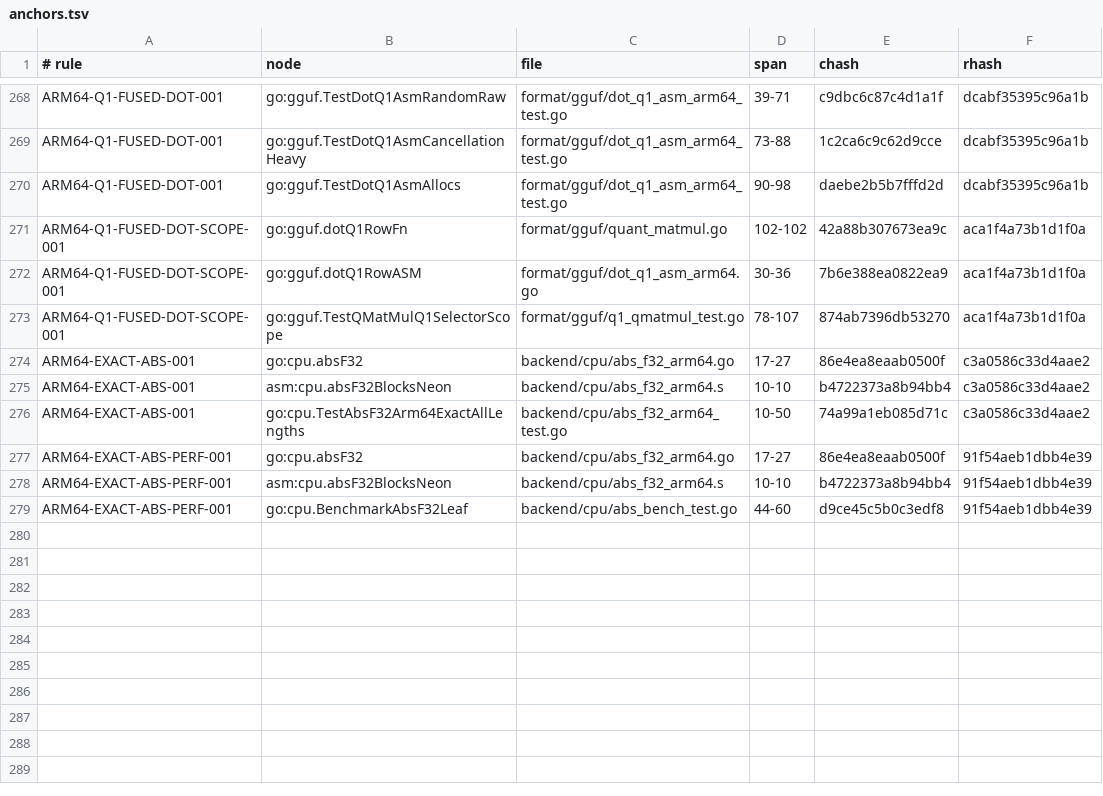
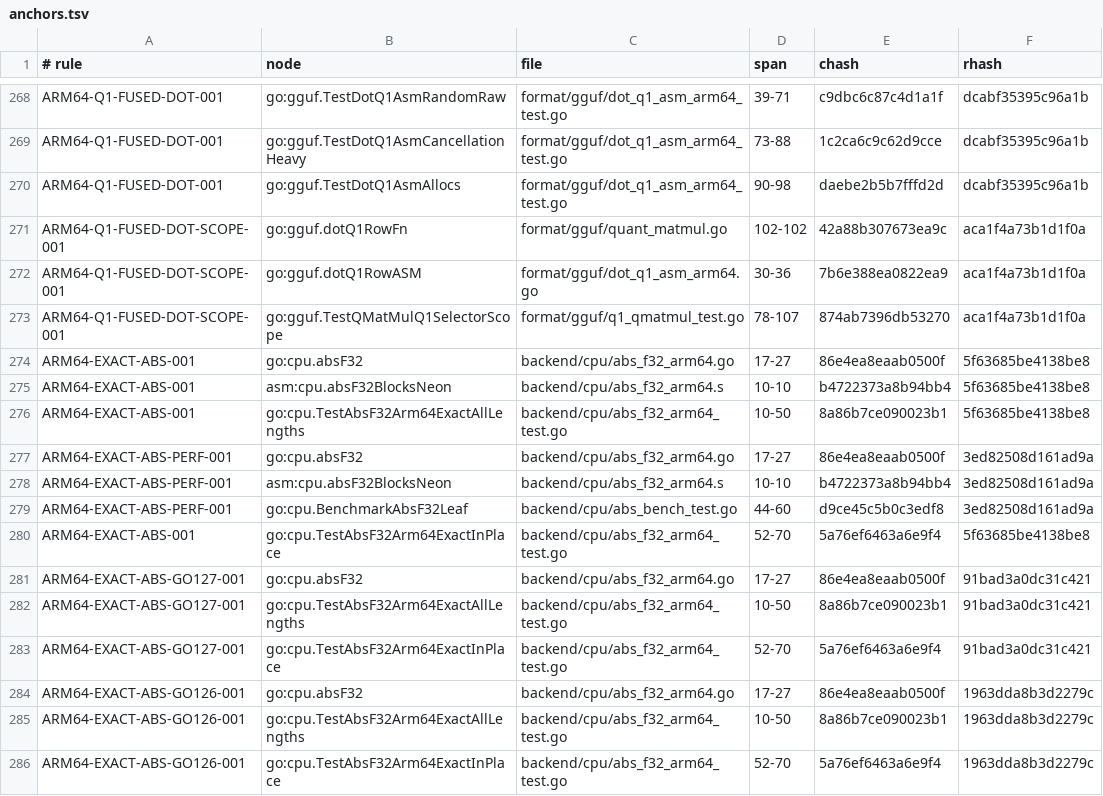
Before and after one commit to jxsl13/goai, a TSV file: .spectackle/anchors.tsv, drawn as a sheet; only a part is shown, gaps mark what is left out.

```diff
--- a/.spectackle/anchors.tsv
+++ b/.spectackle/anchors.tsv
@@ -273,7 +273,14 @@ ARM64-Q1-FUSED-DOT-SCOPE-001	go:gguf.dotQ1RowASM	format/gguf/dot_q1_asm_arm64.go
 ARM64-Q1-FUSED-DOT-SCOPE-001	go:gguf.TestQMatMulQ1SelectorScope	format/gguf/q1_qmatmul_test.go	78-107	874ab7396db53270	aca1f4a73b1d1f0a
-ARM64-EXACT-ABS-001	go:cpu.absF32	backend/cpu/abs_f32_arm64.go	17-27	86e4ea8eaab0500f	c3a0586c33d4aae2
-ARM64-EXACT-ABS-001	asm:cpu.absF32BlocksNeon	backend/cpu/abs_f32_arm64.s	10-10	b4722373a8b94bb4	c3a0586c33d4aae2
-ARM64-EXACT-ABS-001	go:cpu.TestAbsF32Arm64ExactAllLengths	backend/cpu/abs_f32_arm64_test.go	10-50	74a99a1eb085d71c	c3a0586c33d4aae2
-ARM64-EXACT-ABS-PERF-001	go:cpu.absF32	backend/cpu/abs_f32_arm64.go	17-27	86e4ea8eaab0500f	91f54aeb1dbb4e39
-ARM64-EXACT-ABS-PERF-001	asm:cpu.absF32BlocksNeon	backend/cpu/abs_f32_arm64.s	10-10	b4722373a8b94bb4	91f54aeb1dbb4e39
-ARM64-EXACT-ABS-PERF-001	go:cpu.BenchmarkAbsF32Leaf	backend/cpu/abs_bench_test.go	44-60	d9ce45c5b0c3edf8	91f54aeb1dbb4e39
+ARM64-EXACT-ABS-001	go:cpu.absF32	backend/cpu/abs_f32_arm64.go	17-27	86e4ea8eaab0500f	5f63685be4138be8
+ARM64-EXACT-ABS-001	asm:cpu.absF32BlocksNeon	backend/cpu/abs_f32_arm64.s	10-10	b4722373a8b94bb4	5f63685be4138be8
+ARM64-EXACT-ABS-001	go:cpu.TestAbsF32Arm64ExactAllLengths	backend/cpu/abs_f32_arm64_test.go	10-50	8a86b7ce090023b1	5f63685be4138be8
+ARM64-EXACT-ABS-PERF-001	go:cpu.absF32	backend/cpu/abs_f32_arm64.go	17-27	86e4ea8eaab0500f	3ed82508d161ad9a
+ARM64-EXACT-ABS-PERF-001	asm:cpu.absF32BlocksNeon	backend/cpu/abs_f32_arm64.s	10-10	b4722373a8b94bb4	3ed82508d161ad9a
+ARM64-EXACT-ABS-PERF-001	go:cpu.BenchmarkAbsF32Leaf	backend/cpu/abs_bench_test.go	44-60	d9ce45c5b0c3edf8	3ed82508d161ad9a
+ARM64-EXACT-ABS-001	go:cpu.TestAbsF32Arm64ExactInPlace	backend/cpu/abs_f32_arm64_test.go	52-70	5a76ef6463a6e9f4	5f63685be4138be8
+ARM64-EXACT-ABS-GO127-001	go:cpu.absF32	backend/cpu/abs_f32_arm64.go	17-27	86e4ea8eaab0500f	91bad3a0dc31c421
+ARM64-EXACT-ABS-GO127-001	go:cpu.TestAbsF32Arm64ExactAllLengths	backend/cpu/abs_f32_arm64_test.go	10-50	8a86b7ce090023b1	91bad3a0dc31c421
+ARM64-EXACT-ABS-GO127-001	go:cpu.TestAbsF32Arm64ExactInPlace	backend/cpu/abs_f32_arm64_test.go	52-70	5a76ef6463a6e9f4	91bad3a0dc31c421
+ARM64-EXACT-ABS-GO126-001	go:cpu.absF32	backend/cpu/abs_f32_arm64.go	17-27	86e4ea8eaab0500f	1963dda8b3d2279c
+ARM64-EXACT-ABS-GO126-001	go:cpu.TestAbsF32Arm64ExactAllLengths	backend/cpu/abs_f32_arm64_test.go	10-50	8a86b7ce090023b1	1963dda8b3d2279c
+ARM64-EXACT-ABS-GO126-001	go:cpu.TestAbsF32Arm64ExactInPlace	backend/cpu/abs_f32_arm64_test.go	52-70	5a76ef6463a6e9f4	1963dda8b3d2279c
```
Also changed, not shown: 4 other files.
